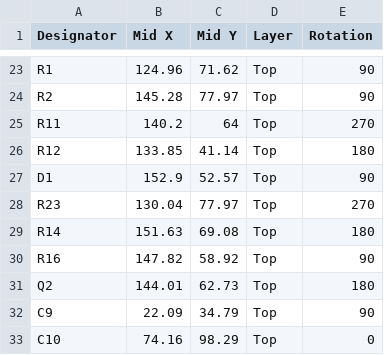
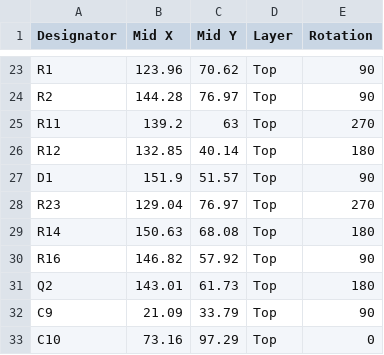
Before and after one commit to vrs42/Eagle, a CSV file: projects/DEC/Posibus/PT08tqfp.cpl.csv, drawn as a sheet; only a part is shown, gaps mark what is left out; the diff covers the shown part only; the diff names each change by its address in the sheet, - before the commit and + after, or states it on an @@ line.

```diff
--- a/projects/DEC/Posibus/PT08tqfp.cpl.csv
+++ b/projects/DEC/Posibus/PT08tqfp.cpl.csv
-B23 (Mid X): 124.96
+B23 (Mid X): 123.96
-C23 (Mid Y): 71.62
+C23 (Mid Y): 70.62
-B24 (Mid X): 145.28
+B24 (Mid X): 144.28
-C24 (Mid Y): 77.97
+C24 (Mid Y): 76.97
-B25 (Mid X): 140.2
+B25 (Mid X): 139.2
-C25 (Mid Y): 64
+C25 (Mid Y): 63
-B26 (Mid X): 133.85
+B26 (Mid X): 132.85
-C26 (Mid Y): 41.14
+C26 (Mid Y): 40.14
-B27 (Mid X): 152.9
+B27 (Mid X): 151.9
-C27 (Mid Y): 52.57
+C27 (Mid Y): 51.57
-B28 (Mid X): 130.04
+B28 (Mid X): 129.04
-C28 (Mid Y): 77.97
+C28 (Mid Y): 76.97
-B29 (Mid X): 151.63
+B29 (Mid X): 150.63
-C29 (Mid Y): 69.08
+C29 (Mid Y): 68.08
-B30 (Mid X): 147.82
+B30 (Mid X): 146.82
-C30 (Mid Y): 58.92
+C30 (Mid Y): 57.92
-B31 (Mid X): 144.01
+B31 (Mid X): 143.01
-C31 (Mid Y): 62.73
+C31 (Mid Y): 61.73
-B32 (Mid X): 22.09
+B32 (Mid X): 21.09
-C32 (Mid Y): 34.79
+C32 (Mid Y): 33.79
-B33 (Mid X): 74.16
+B33 (Mid X): 73.16
-C33 (Mid Y): 98.29
+C33 (Mid Y): 97.29
```
Also changed, not shown: 42 edited cells elsewhere in this file, 25 other files.
